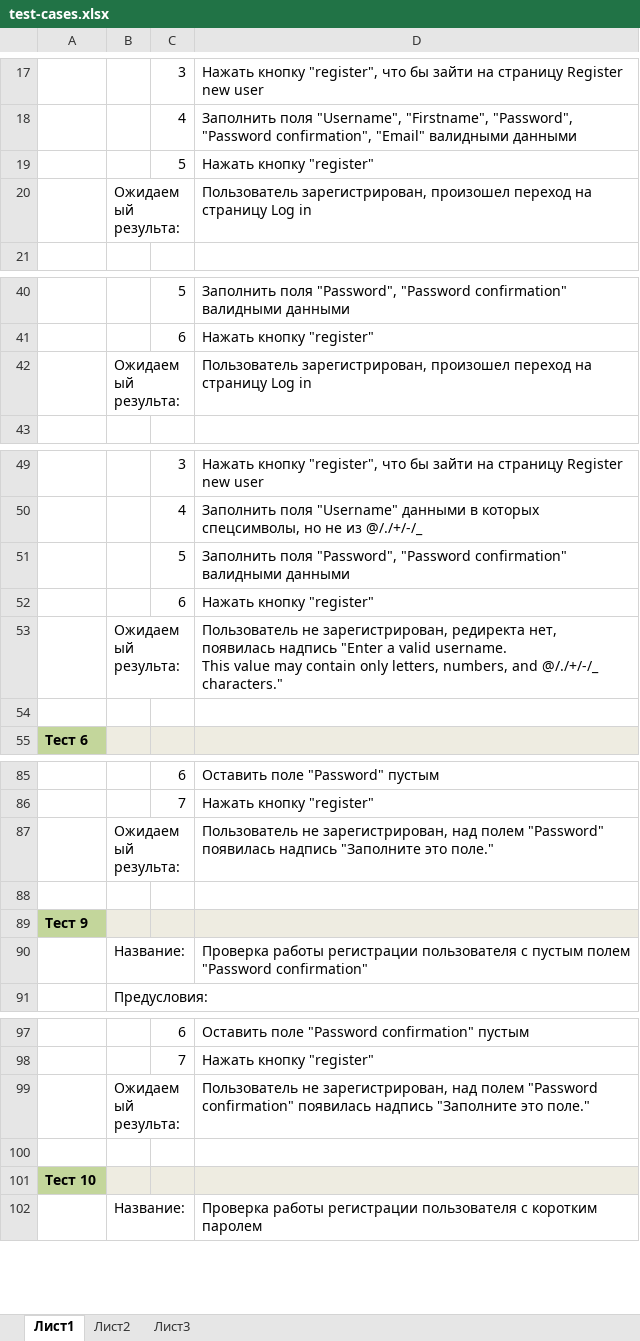
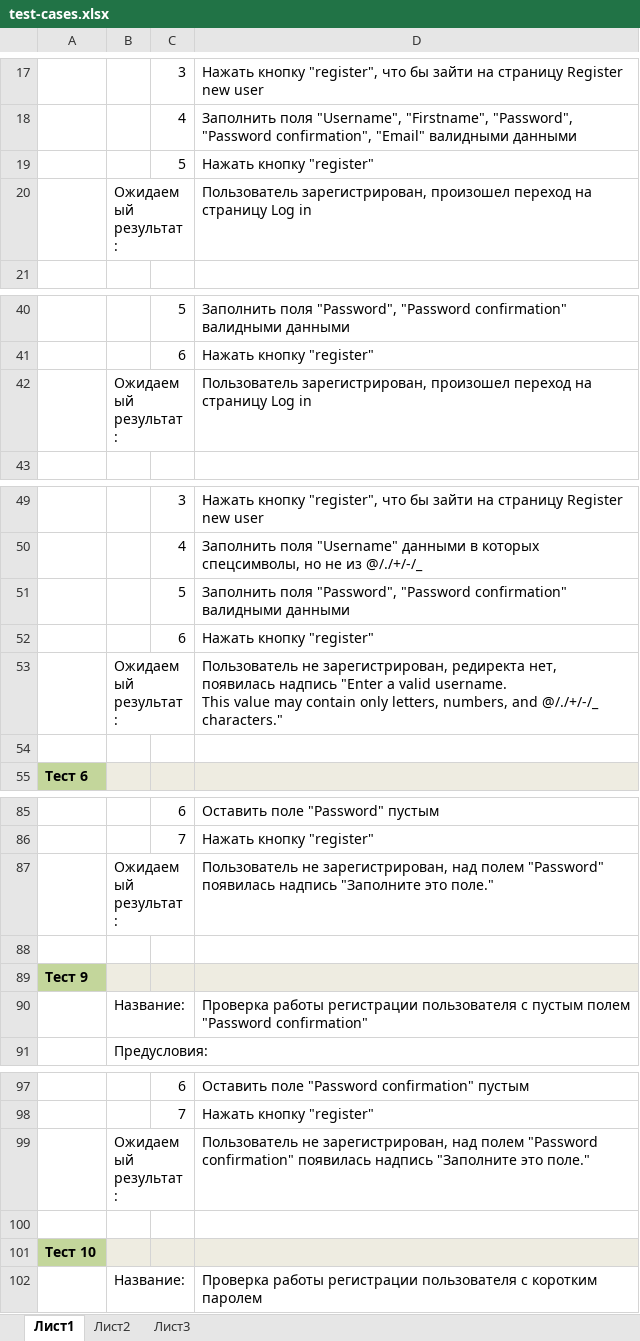
Before and after one commit to ds-vasilev/python-final-attestation, an Excel workbook: test-cases.xlsx, sheet Лист1, drawn as a sheet; only a part is shown, gaps mark what is left out; values as stored, in another font and other column widths than the file's, no borders; the diff covers the shown part only; the diff names each change by its address in the sheet, - before the commit and + after, or states it on an @@ line.

```diff
--- a/test-cases.xlsx (sheet Лист1)
+++ b/test-cases.xlsx (sheet Лист1)
-B20: Ожидаемый результа:
+B20: Ожидаемый результат:
-B42: Ожидаемый результа:
+B42: Ожидаемый результат:
-B53: Ожидаемый результа:
+B53: Ожидаемый результат:
-B87: Ожидаемый результа:
+B87: Ожидаемый результат:
-B99: Ожидаемый результа:
+B99: Ожидаемый результат:
```
Also changed, not shown: 23 edited cells elsewhere in this sheet, 2 other files.
